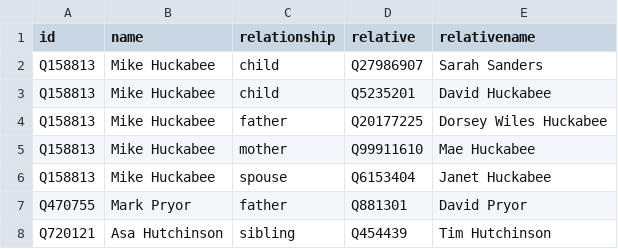
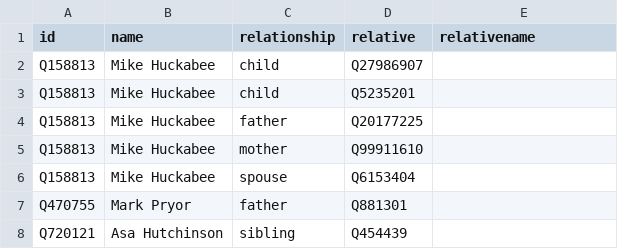
Before and after one commit to every-politician-scrapers/arkansas-cabinet, a CSV file: html/family.csv, drawn as a sheet.

Commit message:
PCB update

```diff
--- a/html/family.csv
+++ b/html/family.csv
@@ -1,8 +1,8 @@
 id,name,relationship,relative,relativename
-Q158813,Mike Huckabee,child,Q27986907,Sarah Sanders
-Q158813,Mike Huckabee,child,Q5235201,David Huckabee
-Q158813,Mike Huckabee,father,Q20177225,Dorsey Wiles Huckabee
-Q158813,Mike Huckabee,mother,Q99911610,Mae Huckabee
-Q158813,Mike Huckabee,spouse,Q6153404,Janet Huckabee
-Q470755,Mark Pryor,father,Q881301,David Pryor
-Q720121,Asa Hutchinson,sibling,Q454439,Tim Hutchinson
+Q158813,Mike Huckabee,child,Q27986907,
+Q158813,Mike Huckabee,child,Q5235201,
+Q158813,Mike Huckabee,father,Q20177225,
+Q158813,Mike Huckabee,mother,Q99911610,
+Q158813,Mike Huckabee,spouse,Q6153404,
+Q470755,Mark Pryor,father,Q881301,
+Q720121,Asa Hutchinson,sibling,Q454439,
```
